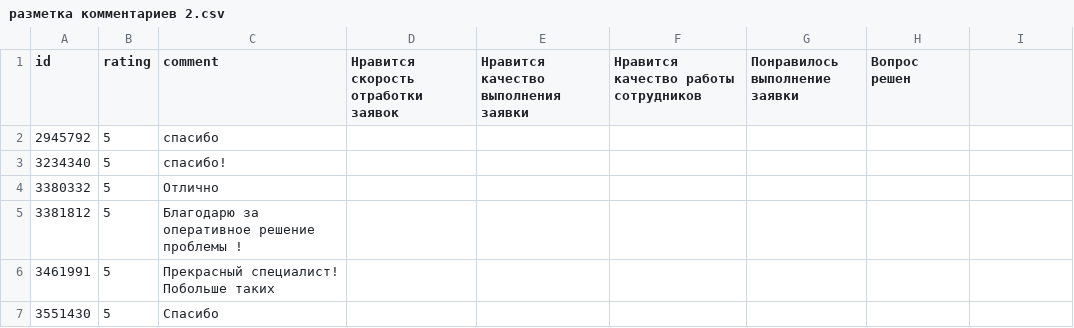
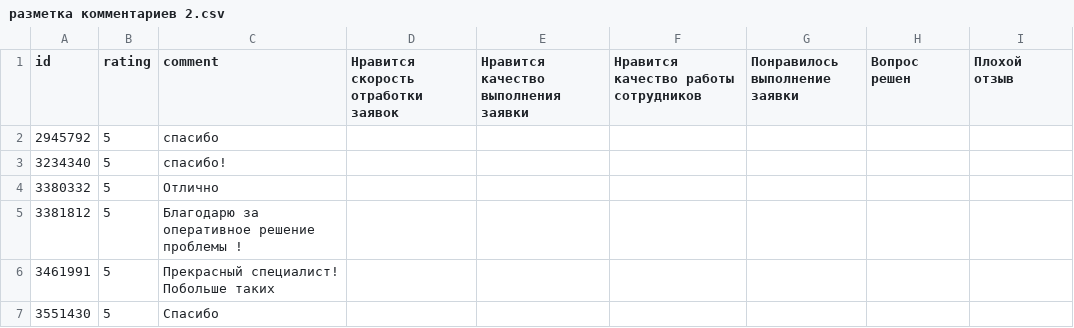
Before and after one commit to NEKROZZZZZZ/intensive4, a CSV file: разметка комментариев 2.csv, drawn as a sheet; only a part is shown; the diff names each change by its address in the sheet, - before the commit and + after, or states it on an @@ line.

```diff
--- a/разметка комментариев 2.csv
+++ b/разметка комментариев 2.csv
-I1: (empty)
+I1: Плохой отзыв
```
Also changed, not shown: 11 other files.
